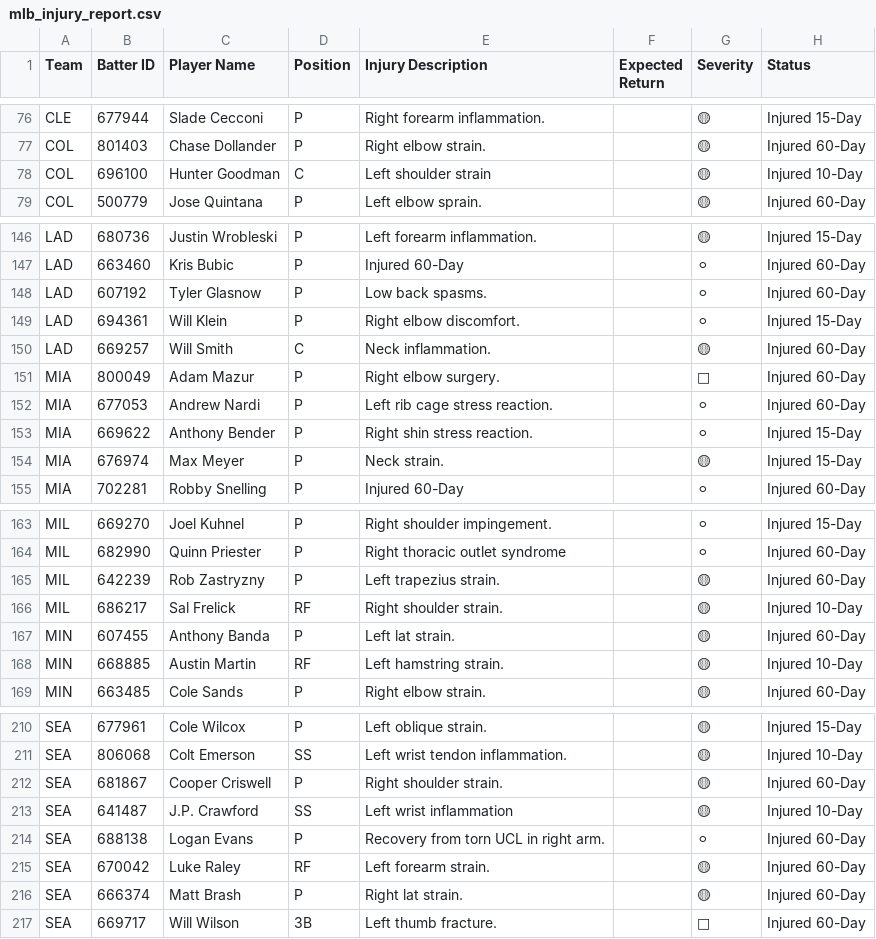
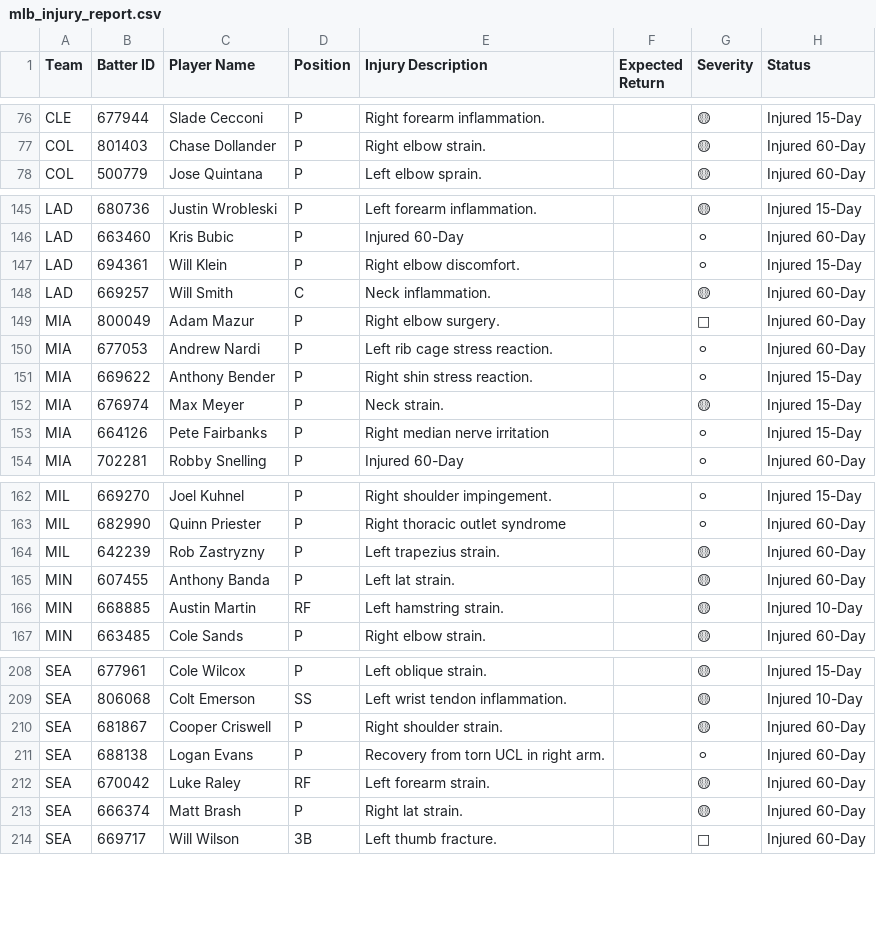
Before and after one commit to prsm-labs/going-yard, a CSV file: public/data/mlb_injury_report.csv, drawn as a sheet; only a part is shown, gaps mark what is left out; the diff covers the shown part only.

```diff
--- a/public/data/mlb_injury_report.csv
+++ b/public/data/mlb_injury_report.csv
@@ -77,3 +77,2 @@ CLE,677944,Slade Cecconi,P,Right forearm inflammation.,,🟡,Injured 15-Day
 COL,801403,Chase Dollander,P,Right elbow strain.,,🟡,Injured 60-Day
-COL,696100,Hunter Goodman,C,Left shoulder strain,,🟡,Injured 10-Day
 COL,500779,Jose Quintana,P,Left elbow sprain.,,🟡,Injured 60-Day
@@ -147,3 +146,2 @@ LAD,680736,Justin Wrobleski,P,Left forearm inflammation.,,🟡,Injured 15-Day
 LAD,663460,Kris Bubic,P,Injured 60-Day,,⚪,Injured 60-Day
-LAD,607192,Tyler Glasnow,P,Low back spasms.,,⚪,Injured 60-Day
 LAD,694361,Will Klein,P,Right elbow discomfort.,,⚪,Injured 15-Day
@@ -154,2 +152,3 @@ MIA,669622,Anthony Bender,P,Right shin stress reaction.,,⚪,Injured 15-Day
 MIA,676974,Max Meyer,P,Neck strain.,,🟡,Injured 15-Day
+MIA,664126,Pete Fairbanks,P,Right median nerve irritation,,⚪,Injured 15-Day
 MIA,702281,Robby Snelling,P,Injured 60-Day,,⚪,Injured 60-Day
@@ -165,3 +164,2 @@ MIL,682990,Quinn Priester,P,Right thoracic outlet syndrome,,⚪,Injured 60-Day
 MIL,642239,Rob Zastryzny,P,Left trapezius strain.,,🟡,Injured 60-Day
-MIL,686217,Sal Frelick,RF,Right shoulder strain.,,🟡,Injured 10-Day
 MIN,607455,Anthony Banda,P,Left lat strain.,,🟡,Injured 60-Day
@@ -212,3 +210,2 @@ SEA,806068,Colt Emerson,SS,Left wrist tendon inflammation.,,🟡,Injured 10-Day
 SEA,681867,Cooper Criswell,P,Right shoulder strain.,,🟡,Injured 60-Day
-SEA,641487,J.P. Crawford,SS,Left wrist inflammation,,🟡,Injured 10-Day
 SEA,688138,Logan Evans,P,Recovery from torn UCL in right arm.,,⚪,Injured 60-Day
```
Also changed, not shown: 2 added rows and 1 edited cell elsewhere in this file, public/data/daily_summary.csv, public/data/daily_summary_tomorrow.csv, 9 other files.
